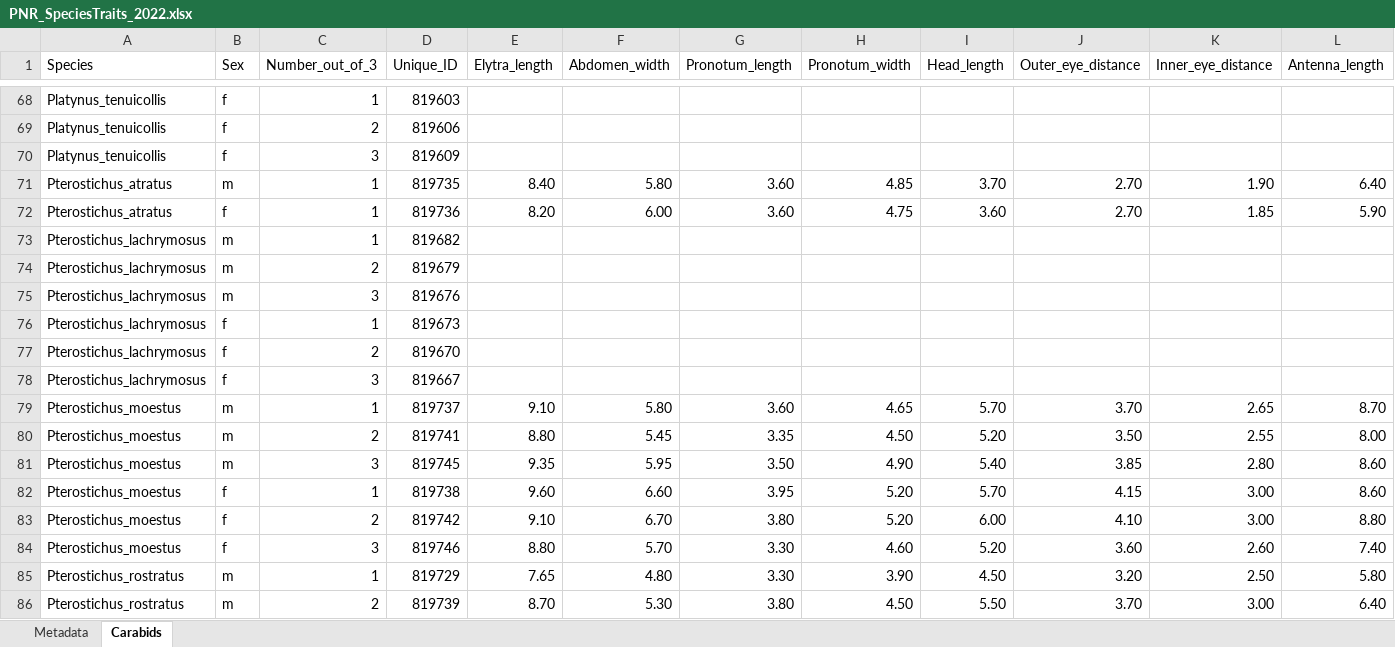
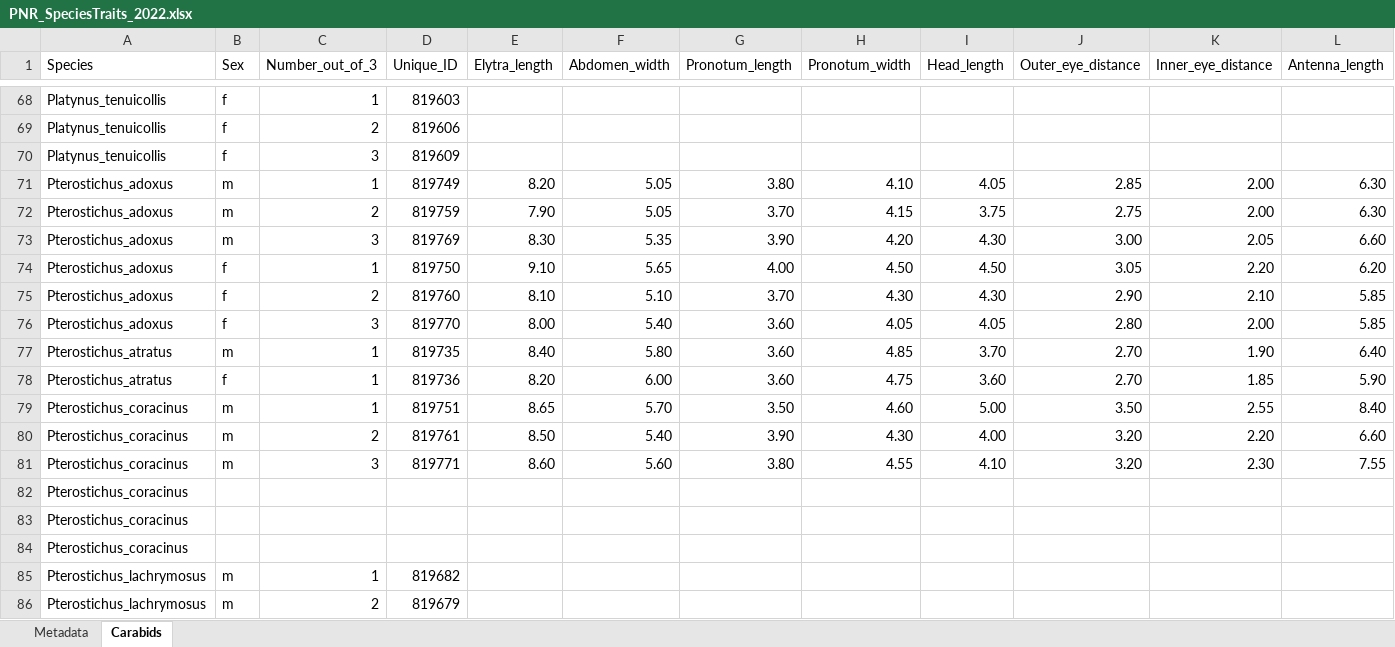
Before and after one commit to KPerryLab/PNR_Beetles, an Excel workbook: PNR_Raw_Data/PNR_SpeciesTraits_2022.xlsx, sheet Carabids, drawn as a sheet; only a part is shown, gaps mark what is left out; the shorter side is filled out with more unchanged rows; values as stored, in another font and other column widths than the file's, no borders; rows hold the shown columns only; the diff names each change by its address in the sheet, - before the commit and + after, or states it on an @@ line.

Commit message:
Update PNR_SpeciesTraits_2022.xlsx
enter beetle traits

```diff
--- a/PNR_Raw_Data/PNR_SpeciesTraits_2022.xlsx (sheet Carabids)
+++ b/PNR_Raw_Data/PNR_SpeciesTraits_2022.xlsx (sheet Carabids)
+row 71: Pterostichus_adoxus | m | 1 | 819749 | 8.20 | 5.05 | 3.80 | 4.10 | 4.05 | 2.85 | 2.00 | 6.30
+row 72: Pterostichus_adoxus | m | 2 | 819759 | 7.90 | 5.05 | 3.70 | 4.15 | 3.75 | 2.75 | 2.00 | 6.30
+row 73: Pterostichus_adoxus | m | 3 | 819769 | 8.30 | 5.35 | 3.90 | 4.20 | 4.30 | 3.00 | 2.05 | 6.60
+row 74: Pterostichus_adoxus | f | 1 | 819750 | 9.10 | 5.65 | 4.00 | 4.50 | 4.50 | 3.05 | 2.20 | 6.20
+row 75: Pterostichus_adoxus | f | 2 | 819760 | 8.10 | 5.10 | 3.70 | 4.30 | 4.30 | 2.90 | 2.10 | 5.85
+row 76: Pterostichus_adoxus | f | 3 | 819770 | 8.00 | 5.40 | 3.60 | 4.05 | 4.05 | 2.80 | 2.00 | 5.85
+row 79: Pterostichus_coracinus | m | 1 | 819751 | 8.65 | 5.70 | 3.50 | 4.60 | 5.00 | 3.50 | 2.55 | 8.40
+row 80: Pterostichus_coracinus | m | 2 | 819761 | 8.50 | 5.40 | 3.90 | 4.30 | 4.00 | 3.20 | 2.20 | 6.60
+row 81: Pterostichus_coracinus | m | 3 | 819771 | 8.60 | 5.60 | 3.80 | 4.55 | 4.10 | 3.20 | 2.30 | 7.55
+row 82: Pterostichus_coracinus
+row 83: Pterostichus_coracinus
+row 84: Pterostichus_coracinus
```
